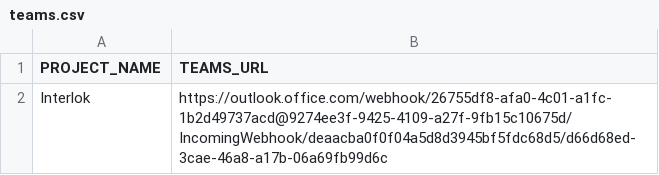
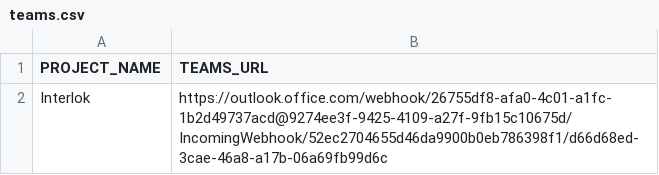
Before and after one commit to adaptris-labs/interlok-jira-msteams, a CSV file: csvjdbc/teams.csv, drawn as a sheet.

Commit message:
Updated webhook

```diff
--- a/csvjdbc/teams.csv
+++ b/csvjdbc/teams.csv
@@ -1,2 +1,2 @@
 PROJECT_NAME,TEAMS_URL
-Interlok,https://outlook.office.com/webhook/26755df8-afa0-4c01-a1fc-1b2d49737acd@9274ee3f-9425-4109-a27f-9fb15c10675d/IncomingWebhook/deaacba0f0f04a5d8d3945bf5fdc68d5/d66d68ed-3cae-46a8-a17b-06a69fb99d6c
+Interlok,https://outlook.office.com/webhook/26755df8-afa0-4c01-a1fc-1b2d49737acd@9274ee3f-9425-4109-a27f-9fb15c10675d/IncomingWebhook/52ec2704655d46da9900b0eb786398f1/d66d68ed-3cae-46a8-a17b-06a69fb99d6c
```
